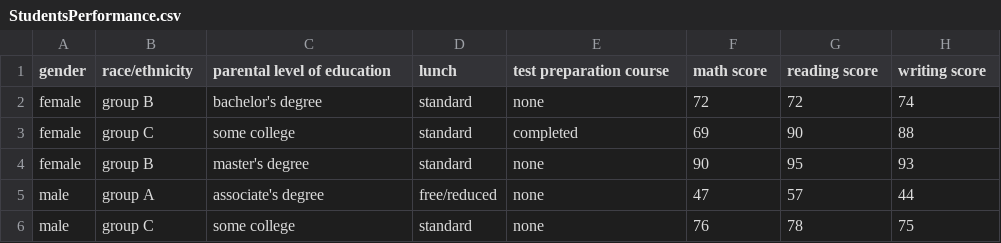
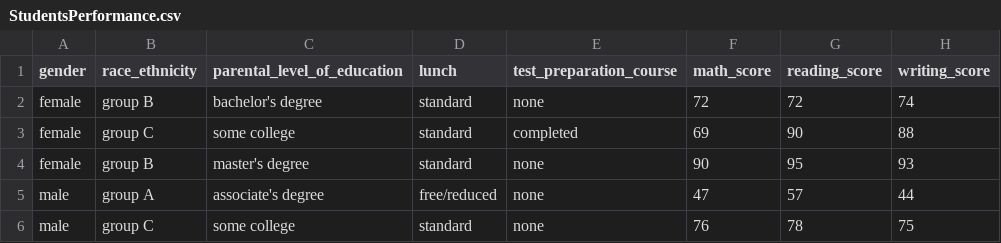
Before and after one commit to sohamsinha01/mlproject, a CSV file: Notebook/data/StudentsPerformance.csv, drawn as a sheet; only a part is shown.

```diff
--- a/Notebook/data/StudentsPerformance.csv
+++ b/Notebook/data/StudentsPerformance.csv
@@ -1,2 +1,2 @@
-"gender","race/ethnicity","parental level of education","lunch","test preparation course","math score","reading score","writing score"
+"gender","race_ethnicity","parental_level_of_education","lunch","test_preparation_course","math_score","reading_score","writing_score"
 "female","group B","bachelor's degree","standard","none","72","72","74"
```
Also changed, not shown: artifacts/data.csv, artifacts/test.csv, 7 other files.
